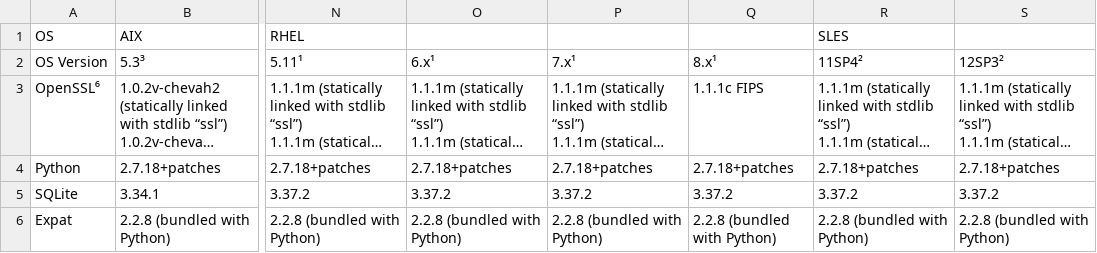
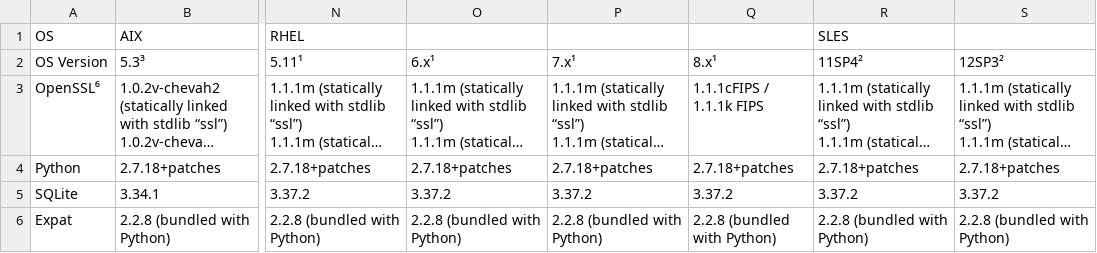
Before and after one commit to chevah/python-package, a CSV file: external_deps.csv, drawn as a sheet; only a part is shown, gaps mark what is left out; long unchanged cells end in …; ↵ is a line break in a cell; the diff names each change by its address in the sheet, - before the commit and + after, or states it on an @@ line.

```diff
--- a/external_deps.csv
+++ b/external_deps.csv
-Q3 (8.x¹): 1.1.1c FIPS
+Q3 (8.x¹): 1.1.1cFIPS / ↵ 1.1.1k FIPS
```
Also changed, not shown: 1 other file.
